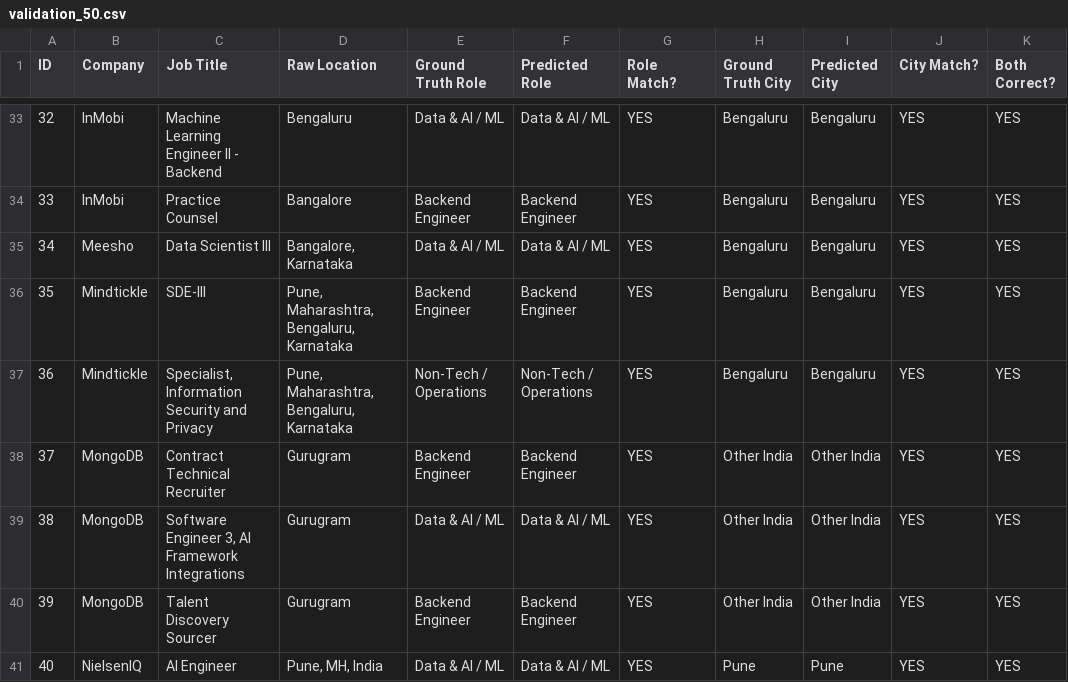
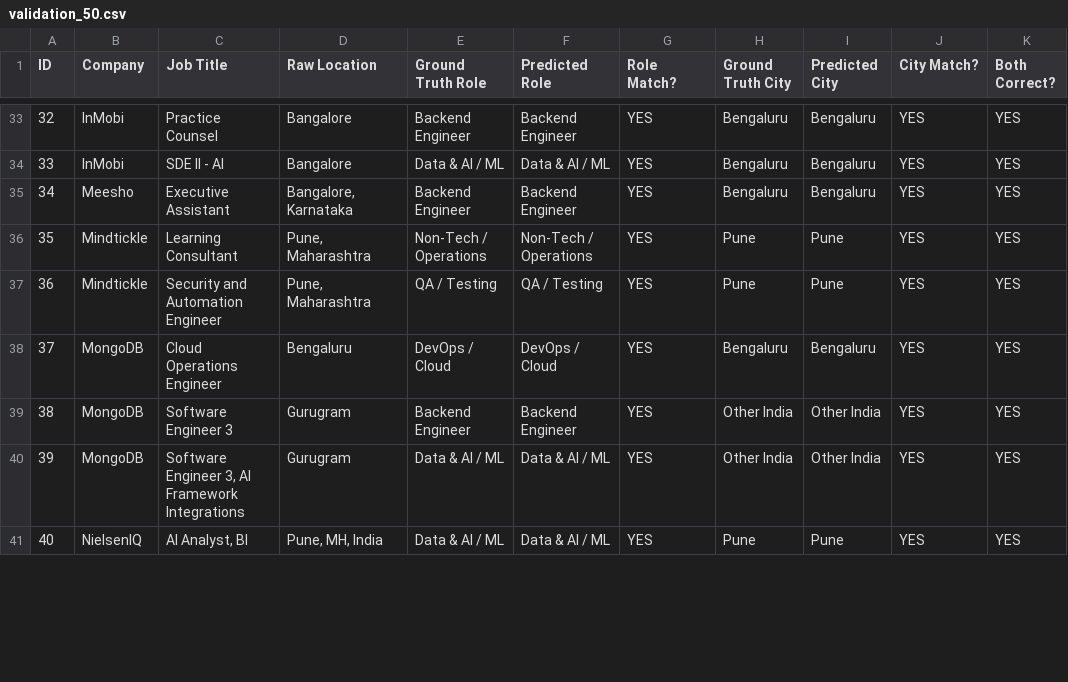
Before and after one commit to abhaygadhvi11/beep-fresher-radar, a CSV file: data/validation_50.csv, drawn as a sheet; only a part is shown, gaps mark what is left out; the diff covers the shown part only; the diff names each change by its address in the sheet, - before the commit and + after, or states it on an @@ line.

```diff
--- a/data/validation_50.csv
+++ b/data/validation_50.csv
-C33 (Job Title): Machine Learning Engineer II - Backend
+C33 (Job Title): Practice Counsel
-D33 (Raw Location): Bengaluru
+D33 (Raw Location): Bangalore
-E33 (Ground Truth Role): Data & AI / ML
+E33 (Ground Truth Role): Backend Engineer
-F33 (Predicted Role): Data & AI / ML
+F33 (Predicted Role): Backend Engineer
-C34 (Job Title): Practice Counsel
+C34 (Job Title): SDE II - AI
-E34 (Ground Truth Role): Backend Engineer
+E34 (Ground Truth Role): Data & AI / ML
-F34 (Predicted Role): Backend Engineer
+F34 (Predicted Role): Data & AI / ML
-C35 (Job Title): Data Scientist III
+C35 (Job Title): Executive Assistant
-E35 (Ground Truth Role): Data & AI / ML
+E35 (Ground Truth Role): Backend Engineer
-F35 (Predicted Role): Data & AI / ML
+F35 (Predicted Role): Backend Engineer
-C36 (Job Title): SDE-III
+C36 (Job Title): Learning Consultant
-D36:D37 (Raw Location): Pune, Maharashtra, Bengaluru, Karnataka
+D36:D37 (Raw Location): Pune, Maharashtra
-E36 (Ground Truth Role): Backend Engineer
+E36 (Ground Truth Role): Non-Tech / Operations
-F36 (Predicted Role): Backend Engineer
+F36 (Predicted Role): Non-Tech / Operations
-H36:H37 (Ground Truth City): Bengaluru
+H36:H37 (Ground Truth City): Pune
-I36:I37 (Predicted City): Bengaluru
+I36:I37 (Predicted City): Pune
-C37 (Job Title): Specialist, Information Security and Privacy
+C37 (Job Title): Security and Automation Engineer
-E37 (Ground Truth Role): Non-Tech / Operations
+E37 (Ground Truth Role): QA / Testing
-F37 (Predicted Role): Non-Tech / Operations
+F37 (Predicted Role): QA / Testing
-C38 (Job Title): Contract Technical Recruiter
+C38 (Job Title): Cloud Operations Engineer
-D38 (Raw Location): Gurugram
+D38 (Raw Location): Bengaluru
-E38 (Ground Truth Role): Backend Engineer
+E38 (Ground Truth Role): DevOps / Cloud
-F38 (Predicted Role): Backend Engineer
+F38 (Predicted Role): DevOps / Cloud
-H38 (Ground Truth City): Other India
+H38 (Ground Truth City): Bengaluru
-I38 (Predicted City): Other India
+I38 (Predicted City): Bengaluru
-C39 (Job Title): Software Engineer 3, AI Framework Integrations
+C39 (Job Title): Software Engineer 3
-E39 (Ground Truth Role): Data & AI / ML
+E39 (Ground Truth Role): Backend Engineer
-F39 (Predicted Role): Data & AI / ML
+F39 (Predicted Role): Backend Engineer
-C40 (Job Title): Talent Discovery Sourcer
+C40 (Job Title): Software Engineer 3, AI Framework Integrations
-E40 (Ground Truth Role): Backend Engineer
+E40 (Ground Truth Role): Data & AI / ML
-F40 (Predicted Role): Backend Engineer
+F40 (Predicted Role): Data & AI / ML
-C41 (Job Title): AI Engineer
+C41 (Job Title): AI Analyst, BI
```
Also changed, not shown: 77 edited cells elsewhere in this file, validation_50.csv, web/public/validation_50.csv, 11 other files.
